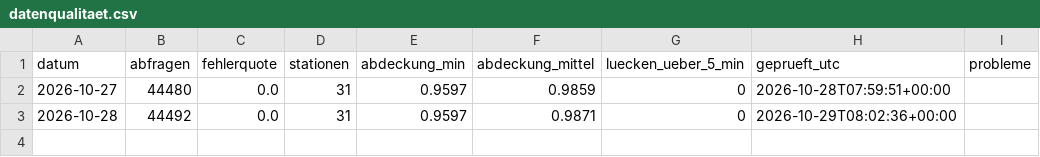
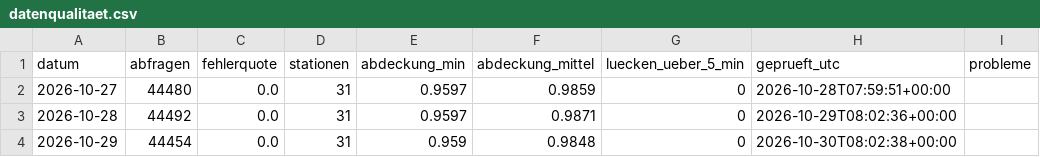
Before and after one commit to finngrz/s1-monitor, a CSV file: ergebnisse/datenqualitaet.csv, drawn as a sheet.

```diff
--- a/ergebnisse/datenqualitaet.csv
+++ b/ergebnisse/datenqualitaet.csv
@@ -3 +3,2 @@ datum,abfragen,fehlerquote,stationen,abdeckung_min,abdeckung_mittel,luecken_uebe
 2026-10-28,44492,0.0,31,0.9597,0.9871,0,2026-10-29T08:02:36+00:00,
+2026-10-29,44454,0.0,31,0.959,0.9848,0,2026-10-30T08:02:38+00:00,
```
